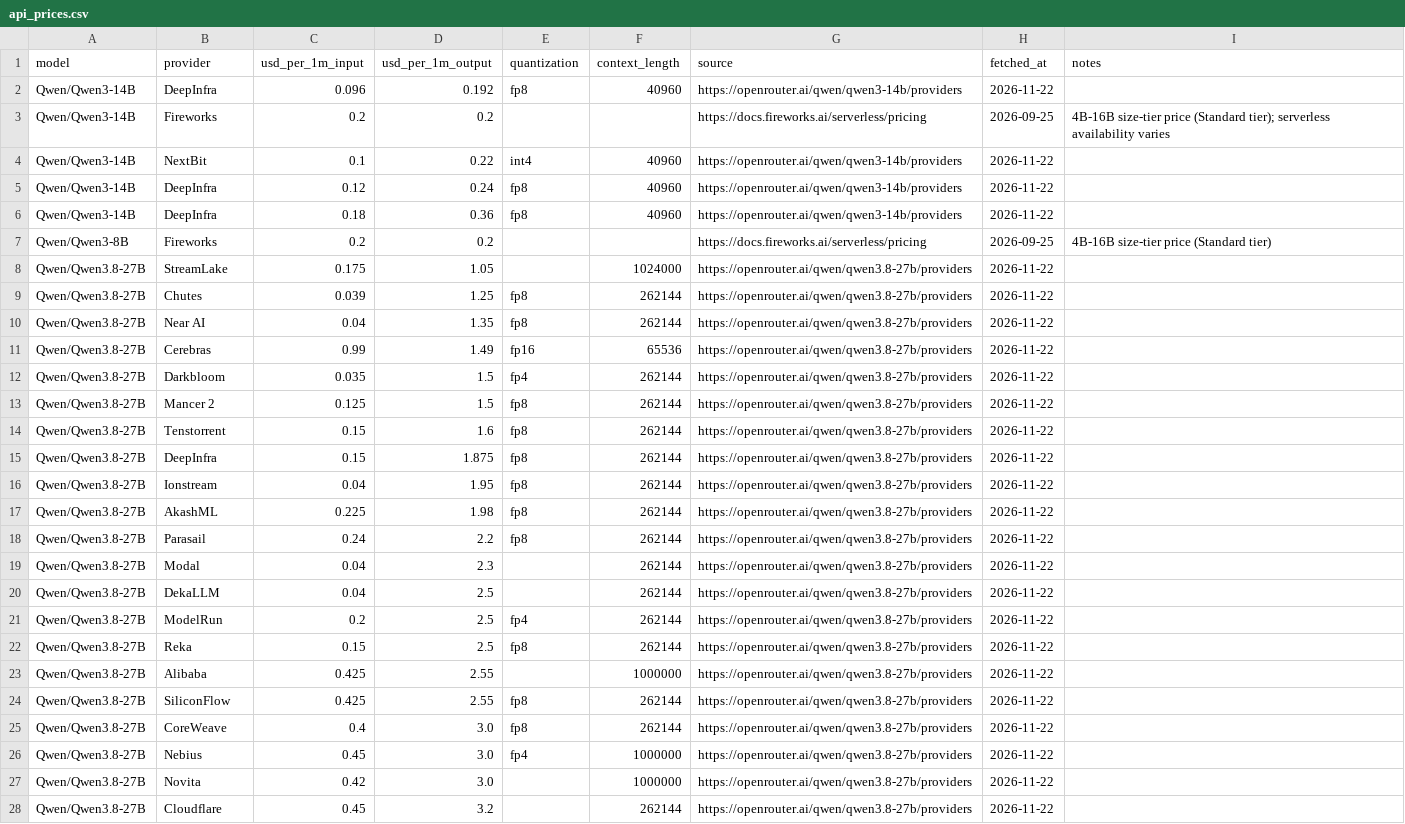
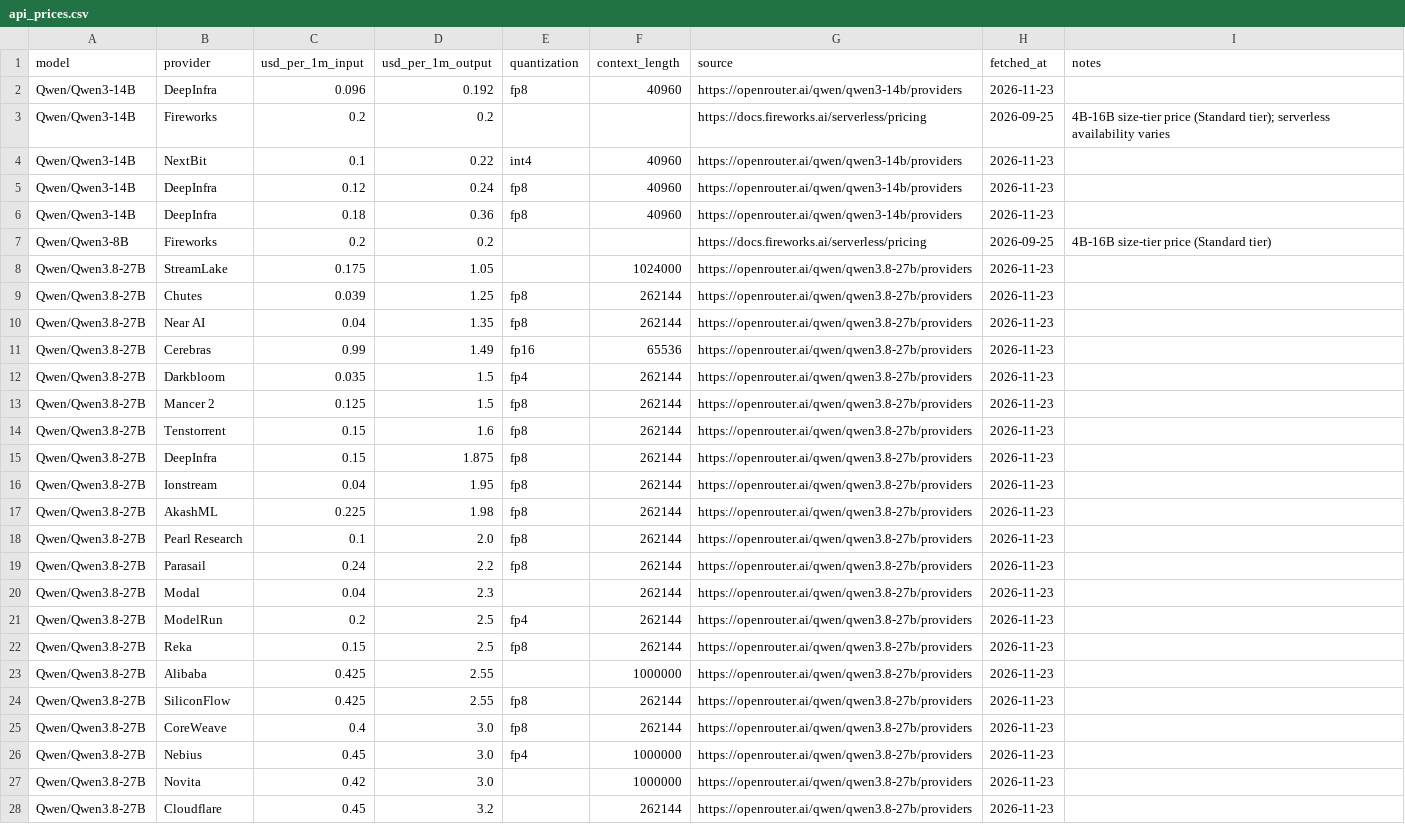
Before and after one commit to tgarg01/silybench-data, a CSV file: derived/csv/api_prices.csv, drawn as a sheet; only a part is shown; the diff covers the shown part only.

```diff
--- a/derived/csv/api_prices.csv
+++ b/derived/csv/api_prices.csv
@@ -1,28 +1,28 @@
 model,provider,usd_per_1m_input,usd_per_1m_output,quantization,context_length,source,fetched_at,notes
-Qwen/Qwen3-14B,DeepInfra,0.096,0.192,fp8,40960,https://openrouter.ai/qwen/qwen3-14b/providers,2026-11-22,
+Qwen/Qwen3-14B,DeepInfra,0.096,0.192,fp8,40960,https://openrouter.ai/qwen/qwen3-14b/providers,2026-11-23,
 Qwen/Qwen3-14B,Fireworks,0.2,0.2,,,https://docs.fireworks.ai/serverless/pricing,2026-09-25,4B-16B size-tier price (Standard tier); serverless availability varies
-Qwen/Qwen3-14B,NextBit,0.1,0.22,int4,40960,https://openrouter.ai/qwen/qwen3-14b/providers,2026-11-22,
-Qwen/Qwen3-14B,DeepInfra,0.12,0.24,fp8,40960,https://openrouter.ai/qwen/qwen3-14b/providers,2026-11-22,
-Qwen/Qwen3-14B,DeepInfra,0.18,0.36,fp8,40960,https://openrouter.ai/qwen/qwen3-14b/providers,2026-11-22,
+Qwen/Qwen3-14B,NextBit,0.1,0.22,int4,40960,https://openrouter.ai/qwen/qwen3-14b/providers,2026-11-23,
+Qwen/Qwen3-14B,DeepInfra,0.12,0.24,fp8,40960,https://openrouter.ai/qwen/qwen3-14b/providers,2026-11-23,
+Qwen/Qwen3-14B,DeepInfra,0.18,0.36,fp8,40960,https://openrouter.ai/qwen/qwen3-14b/providers,2026-11-23,
 Qwen/Qwen3-8B,Fireworks,0.2,0.2,,,https://docs.fireworks.ai/serverless/pricing,2026-09-25,4B-16B size-tier price (Standard tier)
-Qwen/Qwen3.8-27B,StreamLake,0.175,1.05,,1024000,https://openrouter.ai/qwen/qwen3.8-27b/providers,2026-11-22,
-Qwen/Qwen3.8-27B,Chutes,0.039,1.25,fp8,262144,https://openrouter.ai/qwen/qwen3.8-27b/providers,2026-11-22,
-Qwen/Qwen3.8-27B,Near AI,0.04,1.35,fp8,262144,https://openrouter.ai/qwen/qwen3.8-27b/providers,2026-11-22,
-Qwen/Qwen3.8-27B,Cerebras,0.99,1.49,fp16,65536,https://openrouter.ai/qwen/qwen3.8-27b/providers,2026-11-22,
-Qwen/Qwen3.8-27B,Darkbloom,0.035,1.5,fp4,262144,https://openrouter.ai/qwen/qwen3.8-27b/providers,2026-11-22,
-Qwen/Qwen3.8-27B,Mancer 2,0.125,1.5,fp8,262144,https://openrouter.ai/qwen/qwen3.8-27b/providers,2026-11-22,
-Qwen/Qwen3.8-27B,Tenstorrent,0.15,1.6,fp8,262144,https://openrouter.ai/qwen/qwen3.8-27b/providers,2026-11-22,
-Qwen/Qwen3.8-27B,DeepInfra,0.15,1.875,fp8,262144,https://openrouter.ai/qwen/qwen3.8-27b/providers,2026-11-22,
-Qwen/Qwen3.8-27B,Ionstream,0.04,1.95,fp8,262144,https://openrouter.ai/qwen/qwen3.8-27b/providers,2026-11-22,
-Qwen/Qwen3.8-27B,AkashML,0.225,1.98,fp8,262144,https://openrouter.ai/qwen/qwen3.8-27b/providers,2026-11-22,
-Qwen/Qwen3.8-27B,Parasail,0.24,2.2,fp8,262144,https://openrouter.ai/qwen/qwen3.8-27b/providers,2026-11-22,
-Qwen/Qwen3.8-27B,Modal,0.04,2.3,,262144,https://openrouter.ai/qwen/qwen3.8-27b/providers,2026-11-22,
-Qwen/Qwen3.8-27B,DekaLLM,0.04,2.5,,262144,https://openrouter.ai/qwen/qwen3.8-27b/providers,2026-11-22,
-Qwen/Qwen3.8-27B,ModelRun,0.2,2.5,fp4,262144,https://openrouter.ai/qwen/qwen3.8-27b/providers,2026-11-22,
-Qwen/Qwen3.8-27B,Reka,0.15,2.5,fp8,262144,https://openrouter.ai/qwen/qwen3.8-27b/providers,2026-11-22,
-Qwen/Qwen3.8-27B,Alibaba,0.425,2.55,,1000000,https://openrouter.ai/qwen/qwen3.8-27b/providers,2026-11-22,
-Qwen/Qwen3.8-27B,SiliconFlow,0.425,2.55,fp8,262144,https://openrouter.ai/qwen/qwen3.8-27b/providers,2026-11-22,
-Qwen/Qwen3.8-27B,CoreWeave,0.4,3.0,fp8,262144,https://openrouter.ai/qwen/qwen3.8-27b/providers,2026-11-22,
-Qwen/Qwen3.8-27B,Nebius,0.45,3.0,fp4,1000000,https://openrouter.ai/qwen/qwen3.8-27b/providers,2026-11-22,
-Qwen/Qwen3.8-27B,Novita,0.42,3.0,,1000000,https://openrouter.ai/qwen/qwen3.8-27b/providers,2026-11-22,
-Qwen/Qwen3.8-27B,Cloudflare,0.45,3.2,,262144,https://openrouter.ai/qwen/qwen3.8-27b/providers,2026-11-22,
+Qwen/Qwen3.8-27B,StreamLake,0.175,1.05,,1024000,https://openrouter.ai/qwen/qwen3.8-27b/providers,2026-11-23,
+Qwen/Qwen3.8-27B,Chutes,0.039,1.25,fp8,262144,https://openrouter.ai/qwen/qwen3.8-27b/providers,2026-11-23,
+Qwen/Qwen3.8-27B,Near AI,0.04,1.35,fp8,262144,https://openrouter.ai/qwen/qwen3.8-27b/providers,2026-11-23,
+Qwen/Qwen3.8-27B,Cerebras,0.99,1.49,fp16,65536,https://openrouter.ai/qwen/qwen3.8-27b/providers,2026-11-23,
+Qwen/Qwen3.8-27B,Darkbloom,0.035,1.5,fp4,262144,https://openrouter.ai/qwen/qwen3.8-27b/providers,2026-11-23,
+Qwen/Qwen3.8-27B,Mancer 2,0.125,1.5,fp8,262144,https://openrouter.ai/qwen/qwen3.8-27b/providers,2026-11-23,
+Qwen/Qwen3.8-27B,Tenstorrent,0.15,1.6,fp8,262144,https://openrouter.ai/qwen/qwen3.8-27b/providers,2026-11-23,
+Qwen/Qwen3.8-27B,DeepInfra,0.15,1.875,fp8,262144,https://openrouter.ai/qwen/qwen3.8-27b/providers,2026-11-23,
+Qwen/Qwen3.8-27B,Ionstream,0.04,1.95,fp8,262144,https://openrouter.ai/qwen/qwen3.8-27b/providers,2026-11-23,
+Qwen/Qwen3.8-27B,AkashML,0.225,1.98,fp8,262144,https://openrouter.ai/qwen/qwen3.8-27b/providers,2026-11-23,
+Qwen/Qwen3.8-27B,Pearl Research,0.1,2.0,fp8,262144,https://openrouter.ai/qwen/qwen3.8-27b/providers,2026-11-23,
+Qwen/Qwen3.8-27B,Parasail,0.24,2.2,fp8,262144,https://openrouter.ai/qwen/qwen3.8-27b/providers,2026-11-23,
+Qwen/Qwen3.8-27B,Modal,0.04,2.3,,262144,https://openrouter.ai/qwen/qwen3.8-27b/providers,2026-11-23,
+Qwen/Qwen3.8-27B,ModelRun,0.2,2.5,fp4,262144,https://openrouter.ai/qwen/qwen3.8-27b/providers,2026-11-23,
+Qwen/Qwen3.8-27B,Reka,0.15,2.5,fp8,262144,https://openrouter.ai/qwen/qwen3.8-27b/providers,2026-11-23,
+Qwen/Qwen3.8-27B,Alibaba,0.425,2.55,,1000000,https://openrouter.ai/qwen/qwen3.8-27b/providers,2026-11-23,
+Qwen/Qwen3.8-27B,SiliconFlow,0.425,2.55,fp8,262144,https://openrouter.ai/qwen/qwen3.8-27b/providers,2026-11-23,
+Qwen/Qwen3.8-27B,CoreWeave,0.4,3.0,fp8,262144,https://openrouter.ai/qwen/qwen3.8-27b/providers,2026-11-23,
+Qwen/Qwen3.8-27B,Nebius,0.45,3.0,fp4,1000000,https://openrouter.ai/qwen/qwen3.8-27b/providers,2026-11-23,
+Qwen/Qwen3.8-27B,Novita,0.42,3.0,,1000000,https://openrouter.ai/qwen/qwen3.8-27b/providers,2026-11-23,
+Qwen/Qwen3.8-27B,Cloudflare,0.45,3.2,,262144,https://openrouter.ai/qwen/qwen3.8-27b/providers,2026-11-23,
```
Also changed, not shown: 2 edited cells elsewhere in this file, 4 other files.
